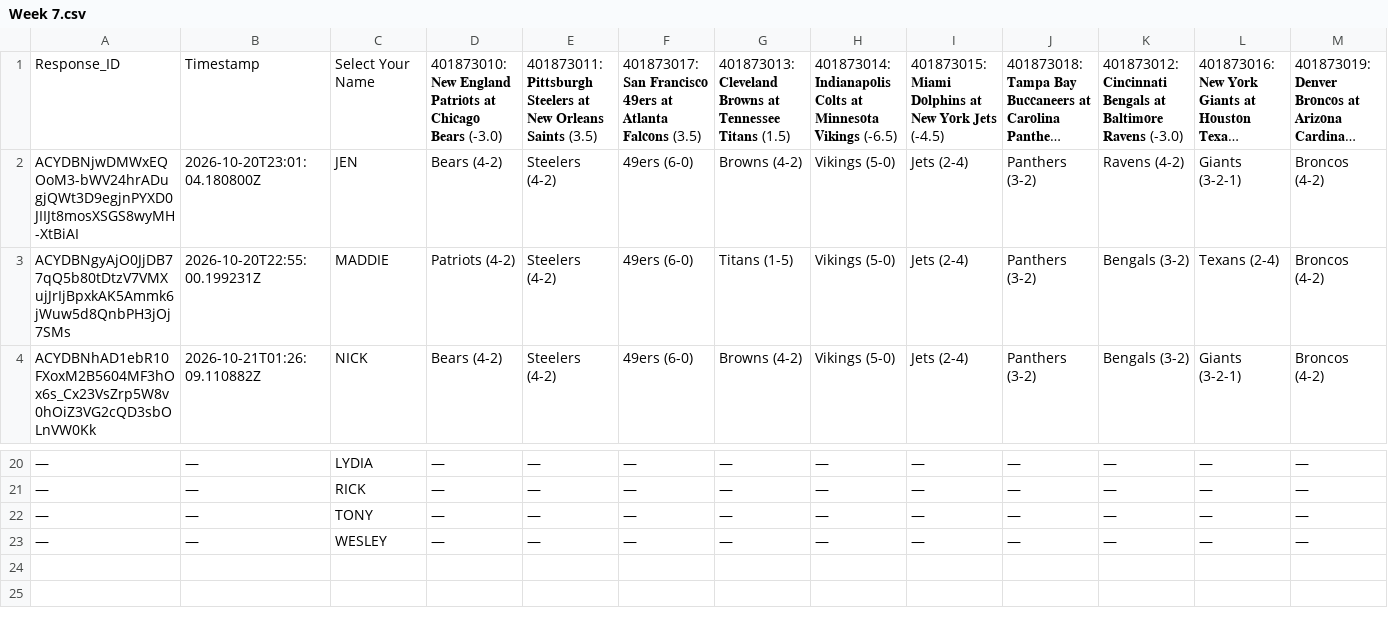
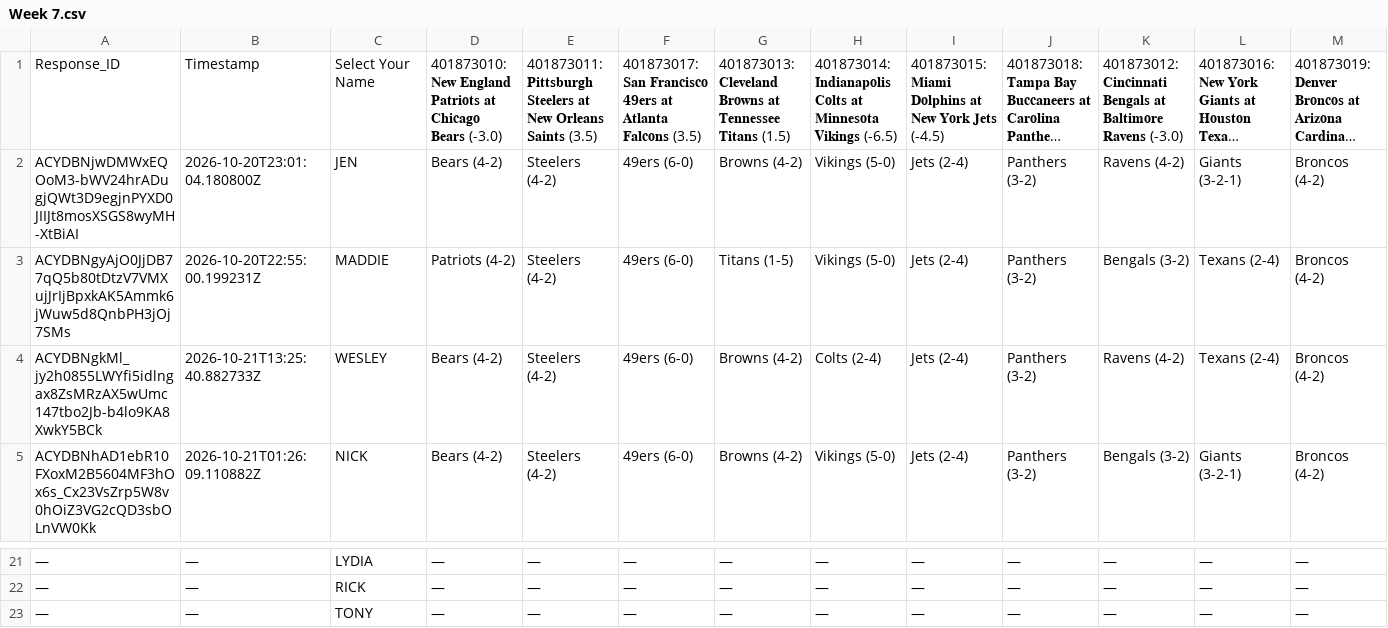
Before and after one commit to JDGehrke/Football_Pool, a CSV file: 2026/Week 7.csv, drawn as a sheet; only a part is shown, gaps mark what is left out; long unchanged cells end in …; removed rows and columns are numbered as before the commit, all else as after; rows hold the shown columns only; the diff names each change by its address in the sheet, - before the commit and + after, or states it on an @@ line.

Commit message:
Auto-update NFL pool data

```diff
--- a/2026/Week 7.csv
+++ b/2026/Week 7.csv
+row 4: ACYDBNgkMl_jy2h0855LWYfi5idlngax8ZsMRzAX5wUmc147tbo2Jb-b4lo9KA8XwkY5BCk | 2026-10-21T13:25:40.882733Z | WESLEY | Bears (4-2) | Steelers (4-2) | 49ers (6-0) | Browns (4-2) | Colts (2-4) | Jets (2-4) | Panthers (3-2) | Ravens (4-2) | Texans (2-4) | Broncos (4-2)
-row 23: — | — | WESLEY | — | — | — | — | — | — | — | — | — | —
```
Also changed, not shown: 1 other file.
